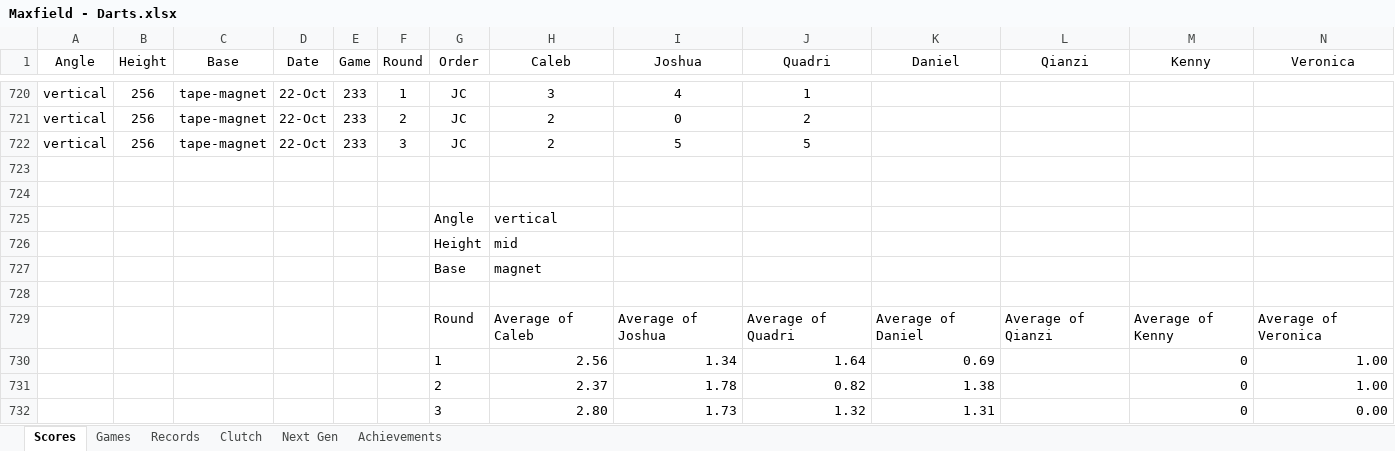
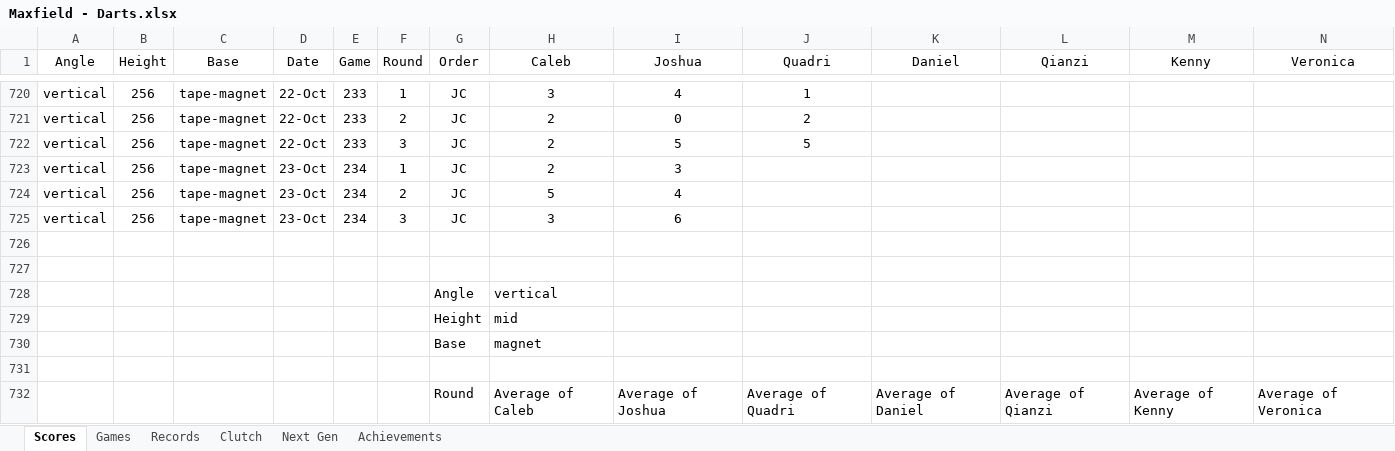
Before and after one commit to CalebSkinner1/DartsAnalysis, an Excel workbook: Maxfield - Darts.xlsx, sheet Scores, drawn as a sheet; only a part is shown, gaps mark what is left out; the shorter side is filled out with more unchanged rows; values as stored, in another font and other column widths than the file's, no borders; table styles not drawn; rows hold the shown columns only; the diff names each change by its address in the sheet, - before the commit and + after, or states it on an @@ line.

Commit message:
Update Maxfield - Darts.xlsx

```diff
--- a/Maxfield - Darts.xlsx (sheet Scores)
+++ b/Maxfield - Darts.xlsx (sheet Scores)
+row 723: vertical | 256 | tape-magnet | 23-Oct | 234 | 1 | JC | 2 | 3
+row 724: vertical | 256 | tape-magnet | 23-Oct | 234 | 2 | JC | 5 | 4
+row 725: vertical | 256 | tape-magnet | 23-Oct | 234 | 3 | JC | 3 | 6
```
Also changed, not shown: sheet Next Gen.
